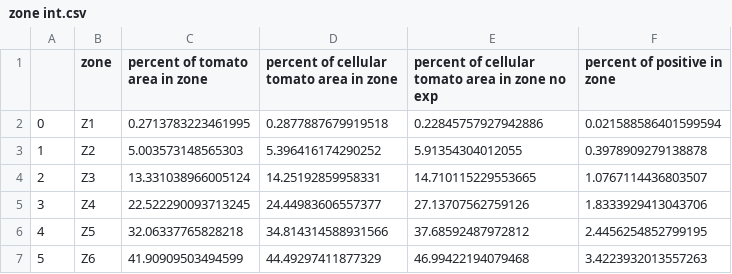
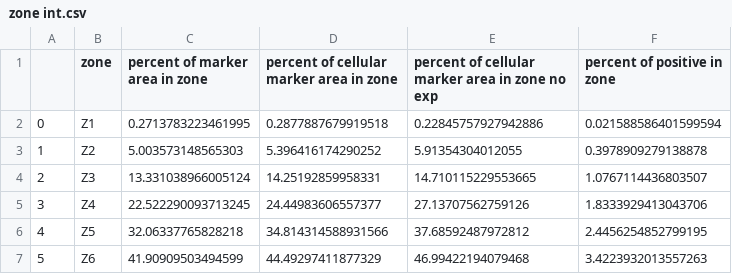
Before and after one commit to yunguan-wang/Tissue_positioning_system, a CSV file: output/example/zone int.csv, drawn as a sheet; only a part is shown.

Commit message:
rename tomato to marker

```diff
--- a/output/example/zone int.csv
+++ b/output/example/zone int.csv
@@ -1,2 +1,2 @@
-,zone,percent of tomato area in zone,percent of cellular tomato area in zone,percent of cellular tomato area in zone no exp,percent of positive in zone
+,zone,percent of marker area in zone,percent of cellular marker area in zone,percent of cellular marker area in zone no exp,percent of positive in zone
 0,Z1,0.2713783223461995,0.2877887679919518,0.22845757927942886,0.021588586401599594
```
Also changed, not shown: 7 other files.
